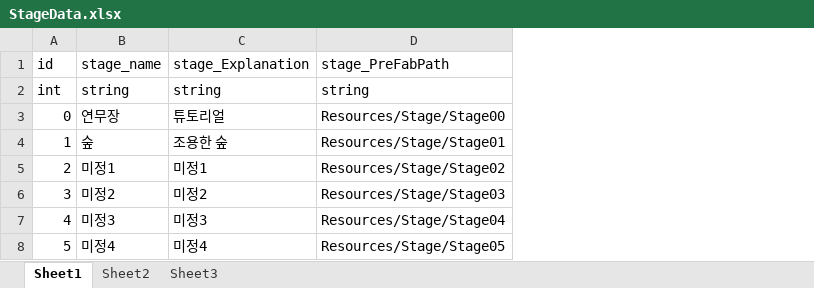
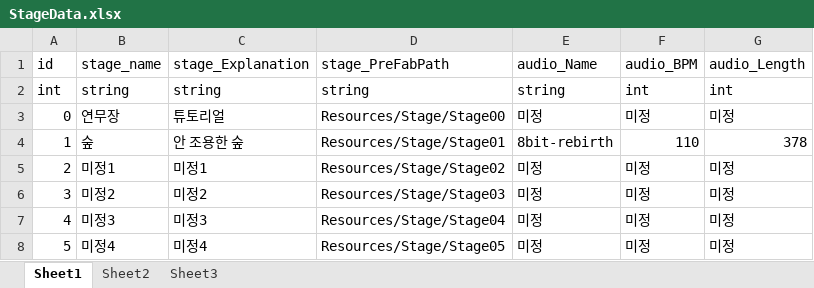
Before and after one commit to hanayafld/DesignStructure, an Excel workbook: TestDesignStuctureDev2/Data/StageData.xlsx, sheet Sheet1, drawn as a sheet; values as stored, in another font and other column widths than the file's, no borders; the diff names each change by its address in the sheet, - before the commit and + after, or states it on an @@ line.

```diff
--- a/TestDesignStuctureDev2/Data/StageData.xlsx (sheet Sheet1)
+++ b/TestDesignStuctureDev2/Data/StageData.xlsx (sheet Sheet1)
+column E (audio_Name), rows 2-8: string | 미정 | 8bit-rebirth | 미정 | 미정 | 미정 | 미정
+column F (audio_BPM), rows 2-8: int | 미정 | 110 | 미정 | 미정 | 미정 | 미정
+column G (audio_Length), rows 2-8: int | 미정 | 378 | 미정 | 미정 | 미정 | 미정
-C4 (stage_Explanation): 조용한 숲
+C4 (stage_Explanation): 안 조용한 숲
```
Also changed, not shown: 25 other files.
